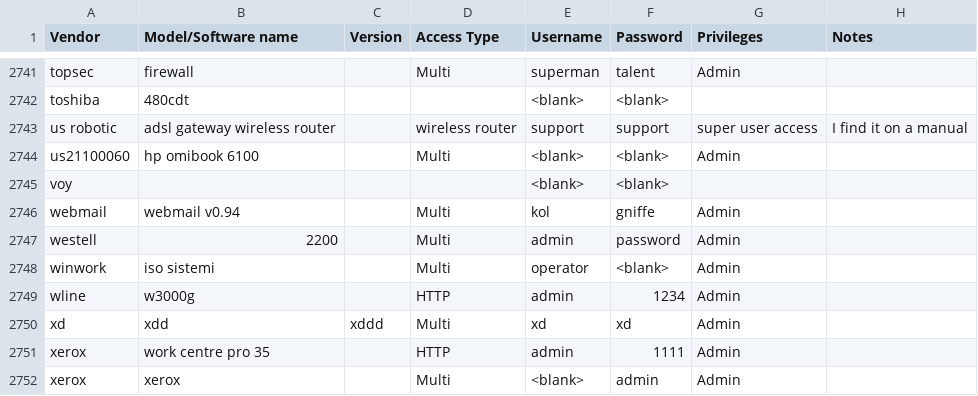
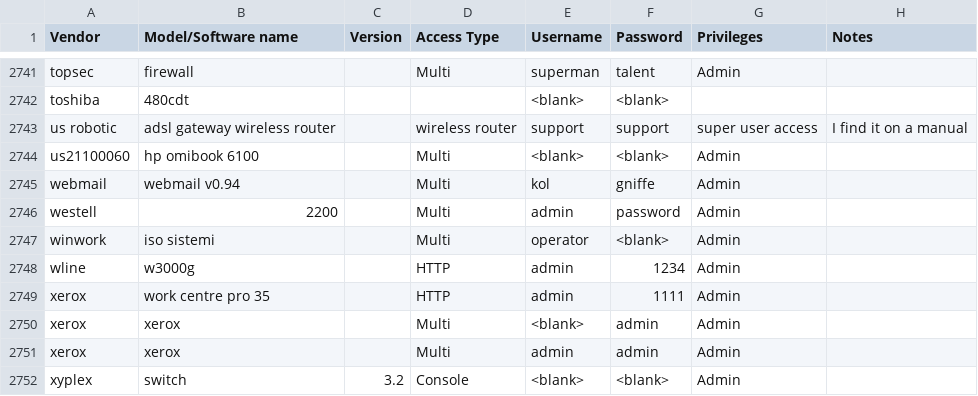
Before and after one commit to many-passwords/many-passwords, a CSV file: passwords.csv, drawn as a sheet; only a part is shown, gaps mark what is left out; the shorter side is filled out with more unchanged rows.

Commit message:
Overlooked it, deleted

```diff
--- a/passwords.csv
+++ b/passwords.csv
@@ -2744,3 +2744,2 @@ us robotic,adsl gateway wireless router,,wireless router,support,support,super u
 us21100060,hp omibook 6100,,Multi,<blank>,<blank>,Admin,
-voy,,,,<blank>,<blank>,,
 webmail,webmail v0.94,,Multi,kol,gniffe,Admin,
@@ -2749,3 +2748,2 @@ winwork,iso sistemi,,Multi,operator,<blank>,Admin,
 wline,w3000g,,HTTP,admin,1234,Admin,
-xd,xdd,xddd,Multi,xd,xd,Admin,
 xerox,work centre pro 35,,HTTP,admin,1111,Admin,
```
